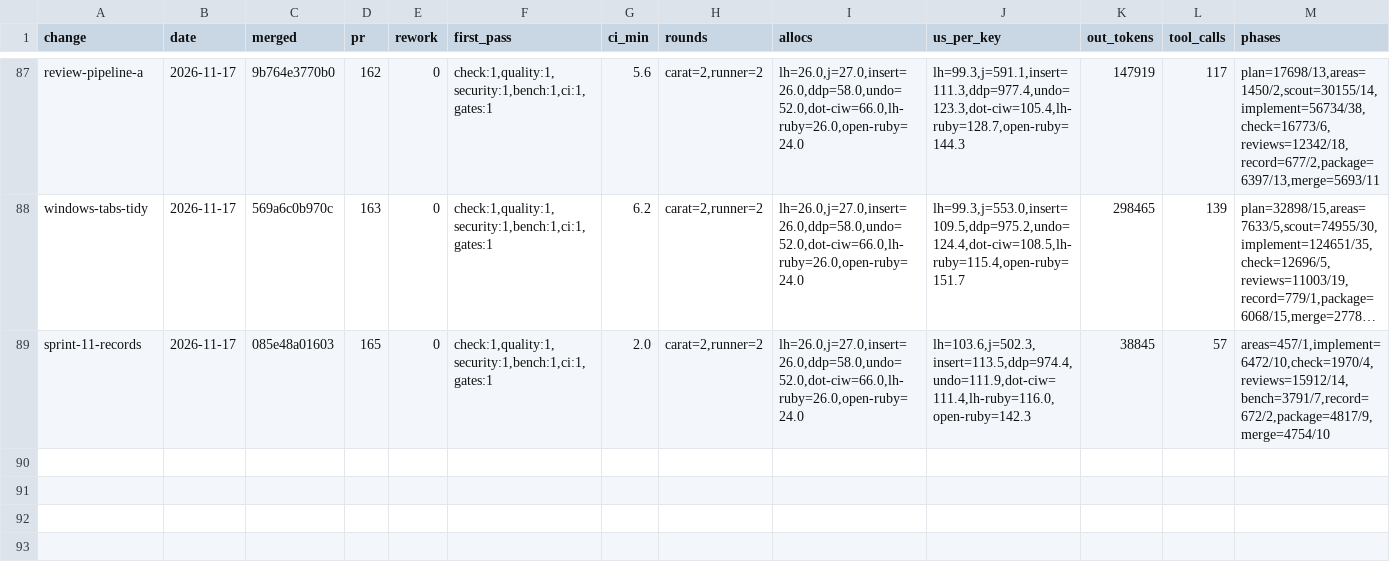
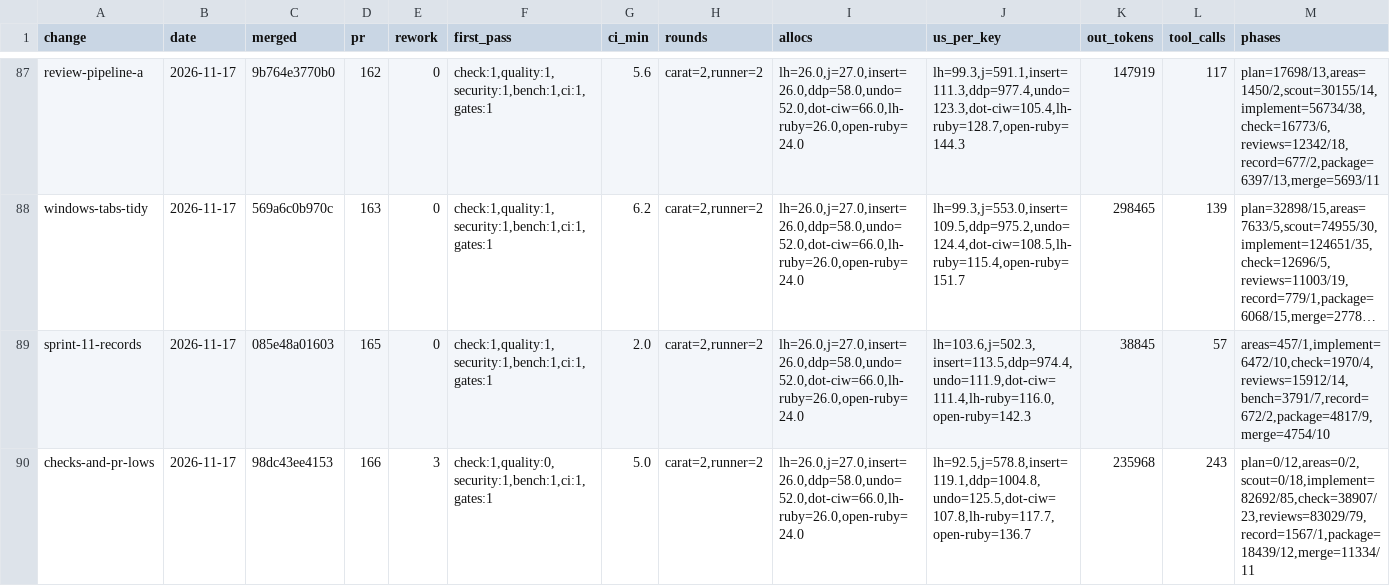
Before and after one commit to oraul/carat, a TSV file: docs/metrics-backlog.tsv, drawn as a sheet; only a part is shown, gaps mark what is left out; long unchanged cells end in …; rows hold the shown columns only; the diff names each change by its address in the sheet, - before the commit and + after, or states it on an @@ line.

```diff
--- a/docs/metrics-backlog.tsv
+++ b/docs/metrics-backlog.tsv
+row 90: checks-and-pr-lows | 2026-11-17 | 98dc43ee4153 | 166 | 3 | check:1,quality:0,security:1,bench:1,ci:1,gates:1 | 5.0 | carat=2,runner=2 | lh=26.0,j=27.0,insert=26.0,ddp=58.0,undo=52.0,dot-ciw=66.0,lh-ruby=26.0,open-ruby=24.0 | lh=92.5,j=578.8,insert=119.1,ddp=1004.8,undo=125.5,dot-ciw=107.8,lh-ruby=117.7,open-ruby=136.7 | 235968 | 243 | plan=0/12,areas=0/2,scout=0/18,implement=82692/85,check=38907/23,reviews=83029/79,record=1567/1,package=18439/12,merge=11334/11
```
Also changed, not shown: 28 other files.
